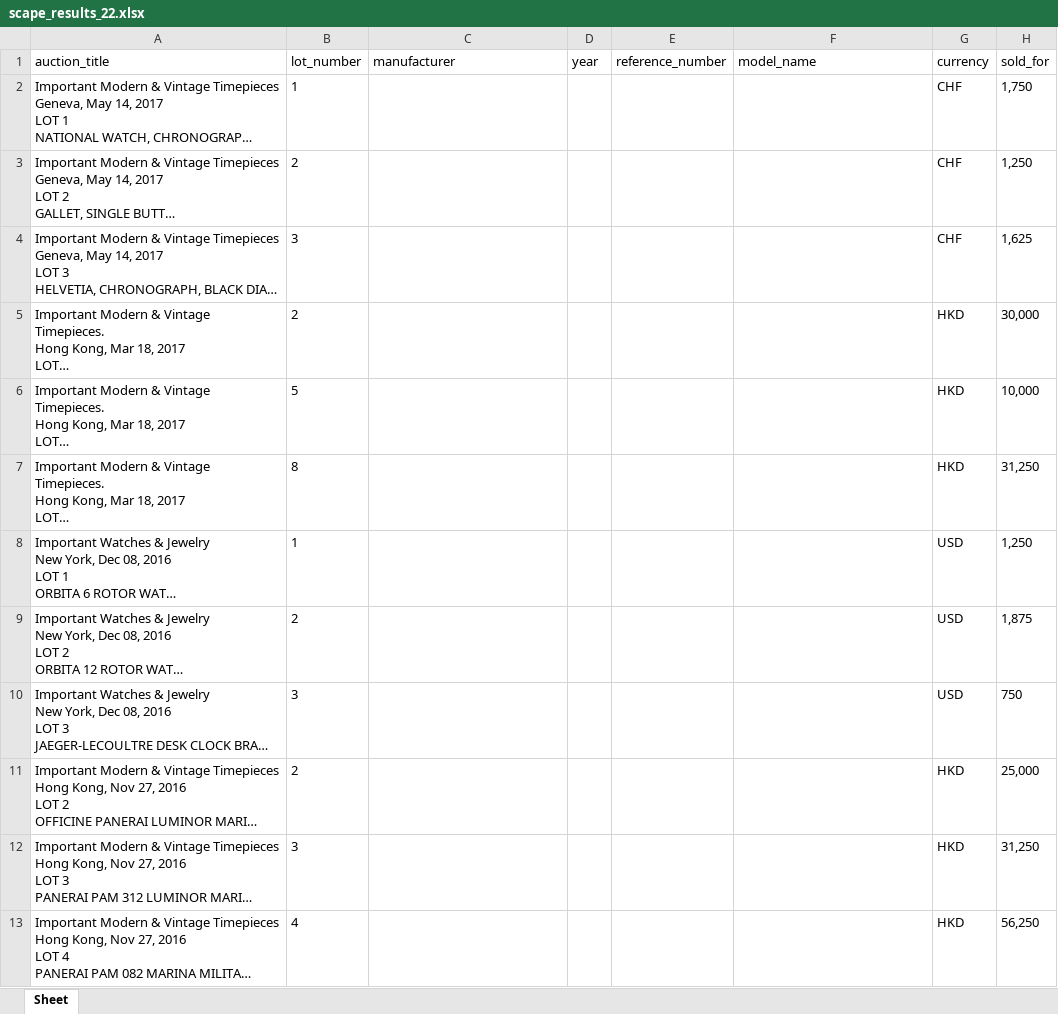
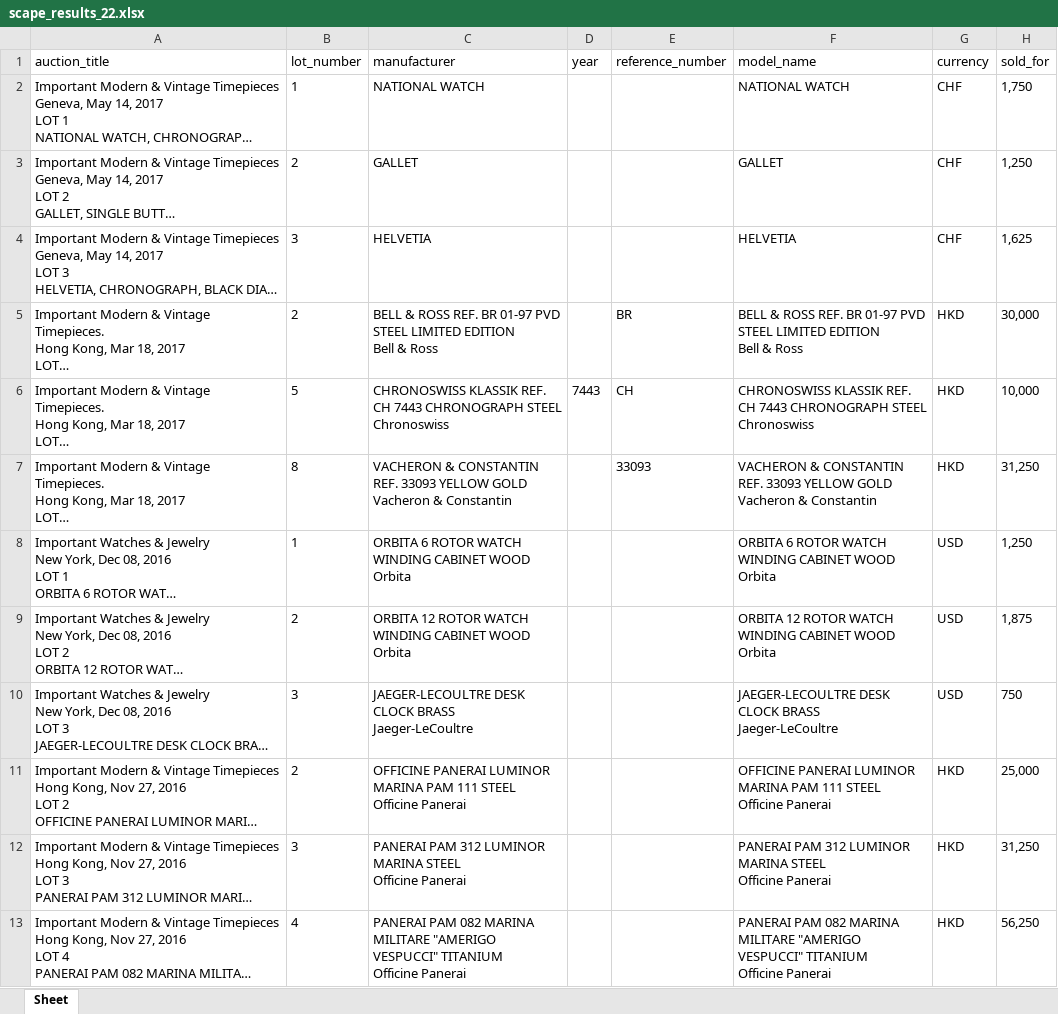
Before and after one commit to MathijsHelderman/piekscraper, an Excel workbook: scape_results_22.xlsx, sheet Sheet, drawn as a sheet; only a part is shown; long unchanged cells end in …; values as stored, in another font and other column widths than the file's, no borders; ↵ is a line break in a cell; the diff names each change by its address in the sheet, - before the commit and + after, or states it on an @@ line.

```diff
--- a/scape_results_22.xlsx (sheet Sheet)
+++ b/scape_results_22.xlsx (sheet Sheet)
-C2 (manufacturer): (empty)
+C2 (manufacturer): NATIONAL WATCH
-F2 (model_name): (empty)
+F2 (model_name): NATIONAL WATCH
-C3 (manufacturer): (empty)
+C3 (manufacturer): GALLET
-F3 (model_name): (empty)
+F3 (model_name): GALLET
-C4 (manufacturer): (empty)
+C4 (manufacturer): HELVETIA
-F4 (model_name): (empty)
+F4 (model_name): HELVETIA
-C5 (manufacturer): (empty)
+C5 (manufacturer): BELL & ROSS REF. BR 01-97 PVD STEEL LIMITED EDITION ↵ Bell & Ross
-E5 (reference_number): (empty)
+E5 (reference_number): BR
-F5 (model_name): (empty)
+F5 (model_name): BELL & ROSS REF. BR 01-97 PVD STEEL LIMITED EDITION ↵ Bell & Ross
-C6 (manufacturer): (empty)
+C6 (manufacturer): CHRONOSWISS KLASSIK REF. CH 7443 CHRONOGRAPH STEEL ↵ Chronoswiss
-D6 (year): (empty)
+D6 (year): 7443
-E6 (reference_number): (empty)
+E6 (reference_number): CH
-F6 (model_name): (empty)
+F6 (model_name): CHRONOSWISS KLASSIK REF. CH 7443 CHRONOGRAPH STEEL ↵ Chronoswiss
-C7 (manufacturer): (empty)
+C7 (manufacturer): VACHERON & CONSTANTIN REF. 33093 YELLOW GOLD ↵ Vacheron & Constantin
-E7 (reference_number): (empty)
+E7 (reference_number): 33093
-F7 (model_name): (empty)
+F7 (model_name): VACHERON & CONSTANTIN REF. 33093 YELLOW GOLD ↵ Vacheron & Constantin
-C8 (manufacturer): (empty)
+C8 (manufacturer): ORBITA 6 ROTOR WATCH ↵ WINDING CABINET WOOD ↵ Orbita
-F8 (model_name): (empty)
+F8 (model_name): ORBITA 6 ROTOR WATCH ↵ WINDING CABINET WOOD ↵ Orbita
-C9 (manufacturer): (empty)
+C9 (manufacturer): ORBITA 12 ROTOR WATCH ↵ WINDING CABINET WOOD ↵ Orbita
-F9 (model_name): (empty)
+F9 (model_name): ORBITA 12 ROTOR WATCH ↵ WINDING CABINET WOOD ↵ Orbita
-C10 (manufacturer): (empty)
+C10 (manufacturer): JAEGER-LECOULTRE DESK CLOCK BRASS ↵ Jaeger-LeCoultre
-F10 (model_name): (empty)
+F10 (model_name): JAEGER-LECOULTRE DESK CLOCK BRASS ↵ Jaeger-LeCoultre
-C11 (manufacturer): (empty)
+C11 (manufacturer): OFFICINE PANERAI LUMINOR MARINA PAM 111 STEEL ↵ Officine Panerai
-F11 (model_name): (empty)
+F11 (model_name): OFFICINE PANERAI LUMINOR MARINA PAM 111 STEEL ↵ Officine Panerai
-C12 (manufacturer): (empty)
+C12 (manufacturer): PANERAI PAM 312 LUMINOR MARINA STEEL ↵ Officine Panerai
-F12 (model_name): (empty)
+F12 (model_name): PANERAI PAM 312 LUMINOR MARINA STEEL ↵ Officine Panerai
-C13 (manufacturer): (empty)
+C13 (manufacturer): PANERAI PAM 082 MARINA MILITARE "AMERIGO ↵ VESPUCCI" TITANIUM ↵ Officine Panerai
-F13 (model_name): (empty)
+F13 (model_name): PANERAI PAM 082 MARINA MILITARE "AMERIGO ↵ VESPUCCI" TITANIUM ↵ Officine Panerai
```
Also changed, not shown: scape_results_19.xlsx, scape_results_20.xlsx, 2 other files.
